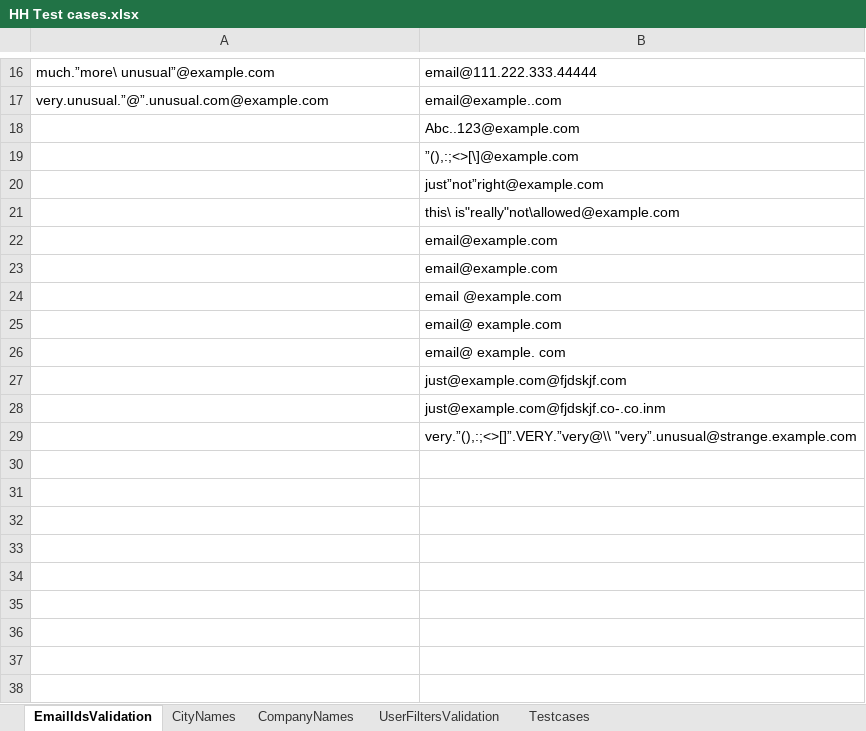
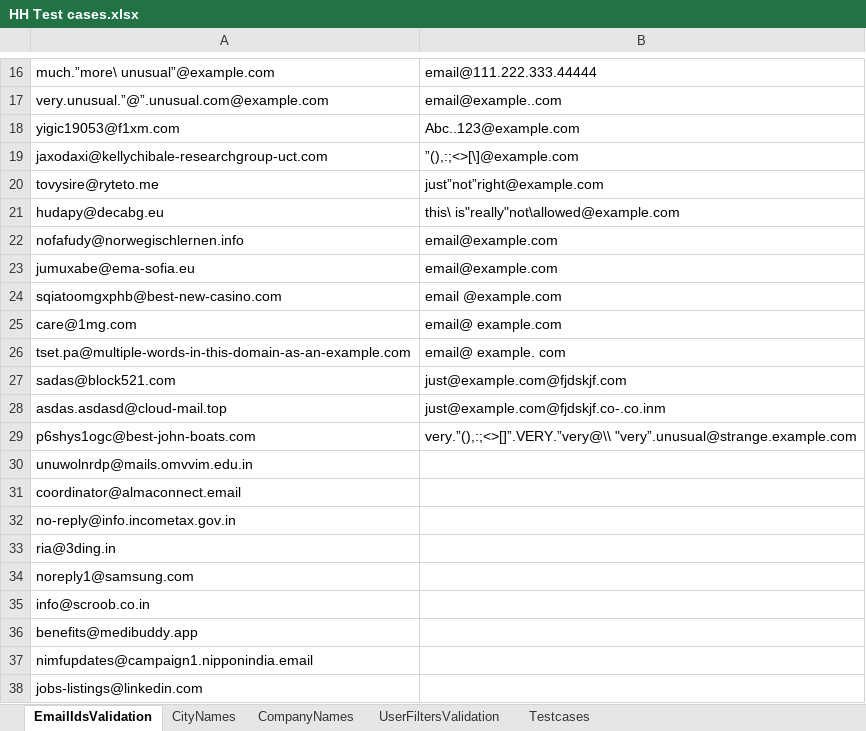
Before and after one commit to pavan-grappus/humanityTalentNetwork, an Excel workbook: HH Test cases.xlsx, sheet EmailIdsValidation, drawn as a sheet; only a part is shown, gaps mark what is left out; values as stored, in another font and other column widths than the file's, no borders; the diff names each change by its address in the sheet, - before the commit and + after, or states it on an @@ line.

```diff
--- a/HH Test cases.xlsx (sheet EmailIdsValidation)
+++ b/HH Test cases.xlsx (sheet EmailIdsValidation)
-A18: (empty)
+A18: yigic19053@f1xm.com
-A19: (empty)
+A19: jaxodaxi@kellychibale-researchgroup-uct.com
-A20: (empty)
+A20: tovysire@ryteto.me
-A21: (empty)
+A21: hudapy@decabg.eu
-A22: (empty)
+A22: nofafudy@norwegischlernen.info
-A23: (empty)
+A23: jumuxabe@ema-sofia.eu
-A24: (empty)
+A24: sqiatoomgxphb@best-new-casino.com
-A25: (empty)
+A25: care@1mg.com
-A26: (empty)
+A26: tset.pa@multiple-words-in-this-domain-as-an-example.com
-A27: (empty)
+A27: sadas@block521.com
-A28: (empty)
+A28: asdas.asdasd@cloud-mail.top
-A29: (empty)
+A29: p6shys1ogc@best-john-boats.com
+row 30: unuwolnrdp@mails.omvvim.edu.in
+row 31: coordinator@almaconnect.email
+row 32: no-reply@info.incometax.gov.in
+row 33: ria@3ding.in
+row 34: noreply1@samsung.com
+row 35: info@scroob.co.in
+row 36: benefits@medibuddy.app
+row 37: nimfupdates@campaign1.nipponindia.email
+row 38: jobs-listings@linkedin.com
```
Also changed, not shown: 2 other files.
